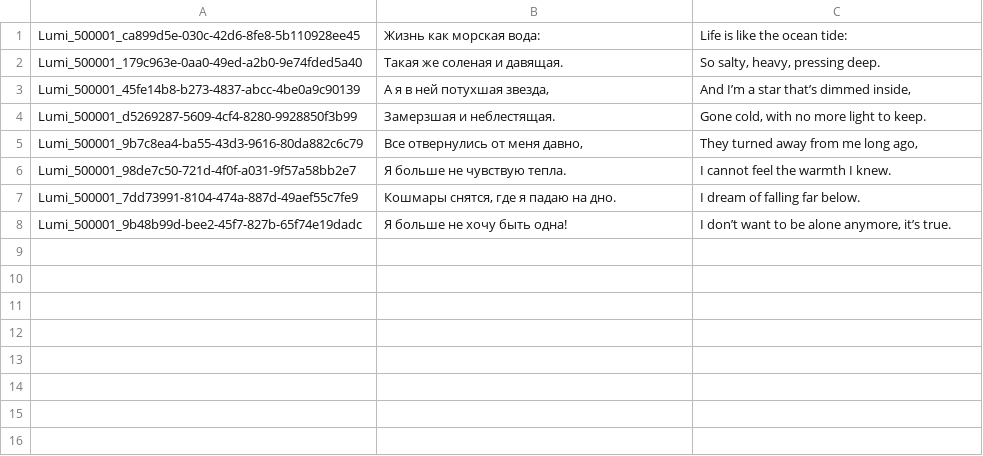
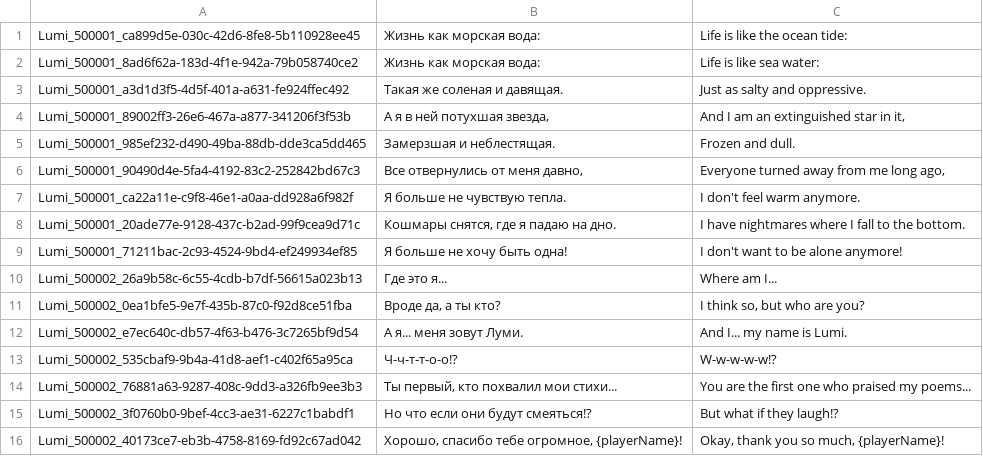
Before and after one commit to NevskyV/Warmtail, a TSV file: Assets/StreamingAssets/Localization/Lumi.tsv, drawn as a sheet.

Commit message:
Lumi quest

```diff
--- a/Assets/StreamingAssets/Localization/Lumi.tsv
+++ b/Assets/StreamingAssets/Localization/Lumi.tsv
@@ -1,8 +1,16 @@
 Lumi_500001_ca899d5e-030c-42d6-8fe8-5b110928ee45	Жизнь как морская вода:	Life is like the ocean tide:
-Lumi_500001_179c963e-0aa0-49ed-a2b0-9e74fded5a40	Такая же соленая и давящая.	So salty, heavy, pressing deep.
-Lumi_500001_45fe14b8-b273-4837-abcc-4be0a9c90139	А я в ней потухшая звезда,	And I’m a star that’s dimmed inside,
-Lumi_500001_d5269287-5609-4cf4-8280-9928850f3b99	Замерзшая и неблестящая.	Gone cold, with no more light to keep.
-Lumi_500001_9b7c8ea4-ba55-43d3-9616-80da882c6c79	Все отвернулись от меня давно,	They turned away from me long ago,
-Lumi_500001_98de7c50-721d-4f0f-a031-9f57a58bb2e7	Я больше не чувствую тепла.	I cannot feel the warmth I knew.
-Lumi_500001_7dd73991-8104-474a-887d-49aef55c7fe9	Кошмары снятся, где я падаю на дно.	I dream of falling far below.
-Lumi_500001_9b48b99d-bee2-45f7-827b-65f74e19dadc	Я больше не хочу быть одна!	I don’t want to be alone anymore, it’s true.
+Lumi_500001_8ad6f62a-183d-4f1e-942a-79b058740ce2	Жизнь как морская вода:	Life is like sea water:
+Lumi_500001_a3d1d3f5-4d5f-401a-a631-fe924ffec492	Такая же соленая и давящая.	Just as salty and oppressive.
+Lumi_500001_89002ff3-26e6-467a-a877-341206f3f53b	А я в ней потухшая звезда,	And I am an extinguished star in it,
+Lumi_500001_985ef232-d490-49ba-88db-dde3ca5dd465	Замерзшая и неблестящая.	Frozen and dull.
+Lumi_500001_90490d4e-5fa4-4192-83c2-252842bd67c3	Все отвернулись от меня давно,	Everyone turned away from me long ago,
+Lumi_500001_ca22a11e-c9f8-46e1-a0aa-dd928a6f982f	Я больше не чувствую тепла.	I don't feel warm anymore.
+Lumi_500001_20ade77e-9128-437c-b2ad-99f9cea9d71c	Кошмары снятся, где я падаю на дно.	I have nightmares where I fall to the bottom.
+Lumi_500001_71211bac-2c93-4524-9bd4-ef249934ef85	Я больше не хочу быть одна!	I don't want to be alone anymore!
+Lumi_500002_26a9b58c-6c55-4cdb-b7df-56615a023b13	Где это я...	Where am I...
+Lumi_500002_0ea1bfe5-9e7f-435b-87c0-f92d8ce51fba	Вроде да, а ты кто?	I think so, but who are you?
+Lumi_500002_e7ec640c-db57-4f63-b476-3c7265bf9d54	А я... меня зовут Луми.	And I... my name is Lumi.
+Lumi_500002_535cbaf9-9b4a-41d8-aef1-c402f65a95ca	Ч-ч-т-т-о-о!?	W-w-w-w-w!?
+Lumi_500002_76881a63-9287-408c-9dd3-a326fb9ee3b3	Ты первый, кто похвалил мои стихи...	You are the first one who praised my poems...
+Lumi_500002_3f0760b0-9bef-4cc3-ae31-6227c1babdf1	Но что если они будут смеяться!?	But what if they laugh!?
+Lumi_500002_40173ce7-eb3b-4758-8169-fd92c67ad042	Хорошо, спасибо тебе огромное, {playerName}!	Okay, thank you so much, {playerName}!
```
Also changed, not shown: Assets/StreamingAssets/Localization/Finix.tsv, Assets/StreamingAssets/Localization/Player.tsv, 18 other files.
